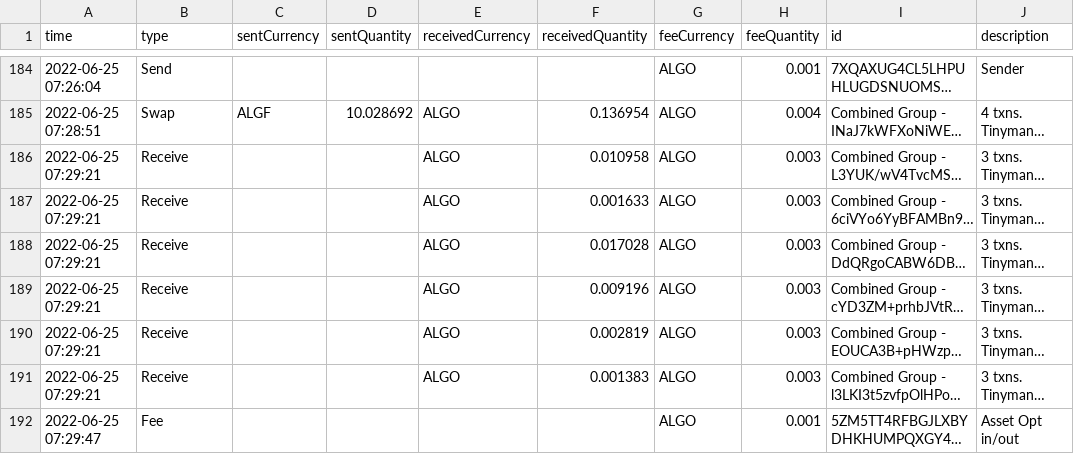
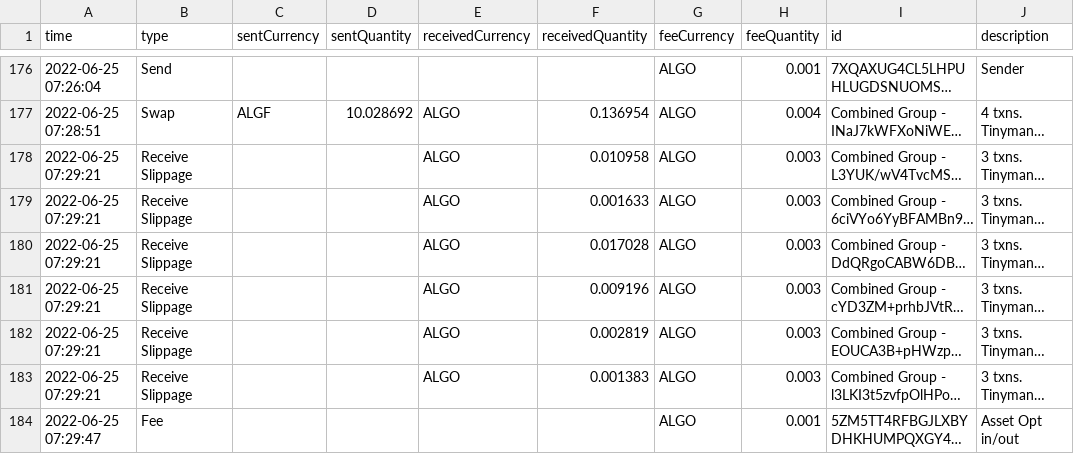
Before and after one commit to HashingSlash/Detechdefi, a CSV file: General Demo Outputs/detechdefi - WLWWU.csv, drawn as a sheet; only a part is shown, gaps mark what is left out; long unchanged cells end in …; addresses are those after the commit; the diff covers the shown part only; the diff names each change by its address in the sheet, - before the commit and + after, or states it on an @@ line.

```diff
--- a/General Demo Outputs/detechdefi - WLWWU.csv
+++ b/General Demo Outputs/detechdefi - WLWWU.csv
-B178:B183 (type): Receive
+B178:B183 (type): Receive Slippage
```
Also changed, not shown: 1 added row, 10 removed rows and 58 edited cells elsewhere in this file, General Demo Outputs/detechdefi - SLASH.csv, resources/addressBook.csv, 9 other files.
